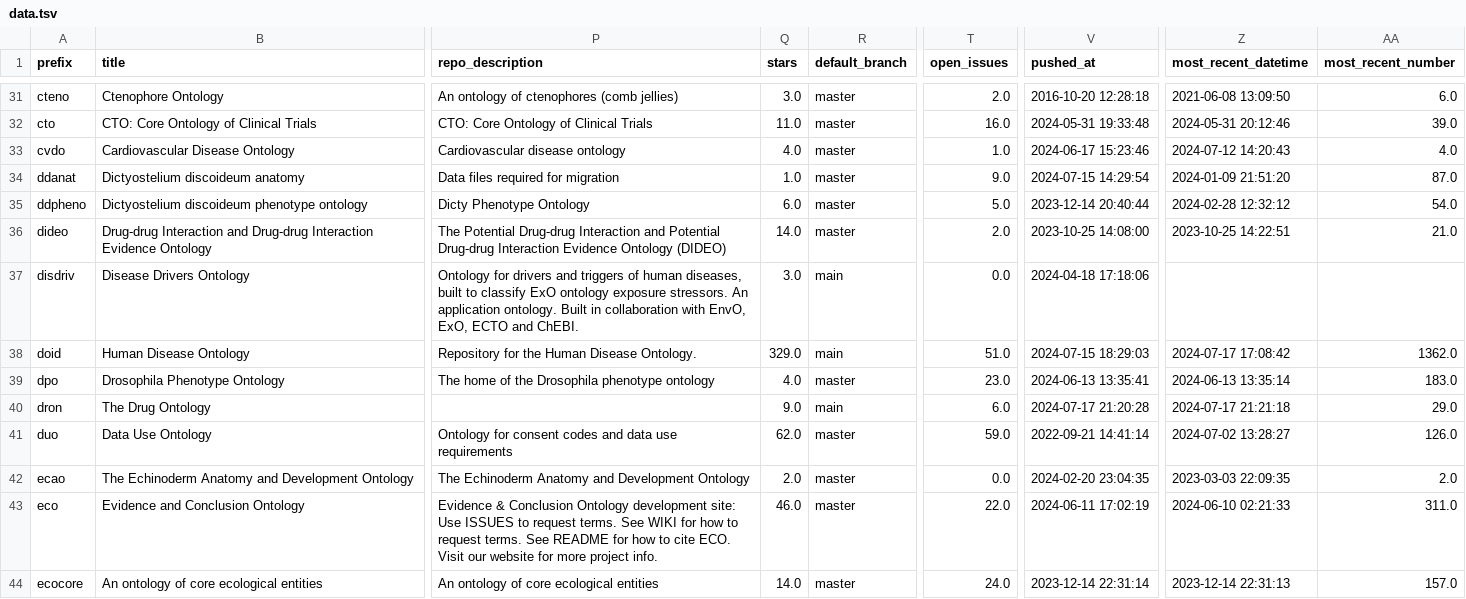
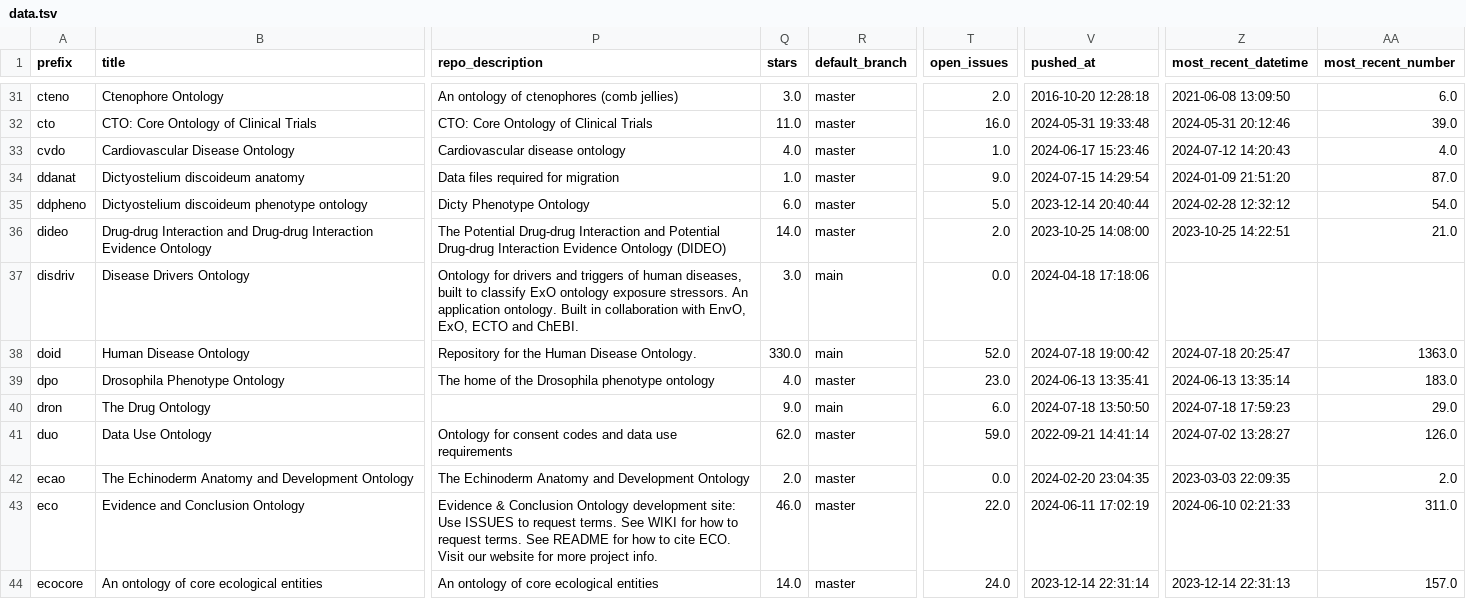
Before and after one commit to cthoyt/obo-community-health, a TSV file: data/data.tsv, drawn as a sheet; only a part is shown, gaps mark what is left out; the diff covers the shown part only; the diff names each change by its address in the sheet, - before the commit and + after, or states it on an @@ line.

```diff
--- a/data/data.tsv
+++ b/data/data.tsv
-Q38 (stars): 329.0
+Q38 (stars): 330.0
-T38 (open_issues): 51.0
+T38 (open_issues): 52.0
-V38 (pushed_at): 2024-07-15 18:29:03
+V38 (pushed_at): 2024-07-18 19:00:42
-Z38 (most_recent_datetime): 2024-07-17 17:08:42
+Z38 (most_recent_datetime): 2024-07-18 20:25:47
-AA38 (most_recent_number): 1362.0
+AA38 (most_recent_number): 1363.0
-V40 (pushed_at): 2024-07-17 21:20:28
+V40 (pushed_at): 2024-07-18 13:50:50
-Z40 (most_recent_datetime): 2024-07-17 21:21:18
+Z40 (most_recent_datetime): 2024-07-18 17:59:23
```
Also changed, not shown: 67 edited cells elsewhere in this file, 6 other files.
